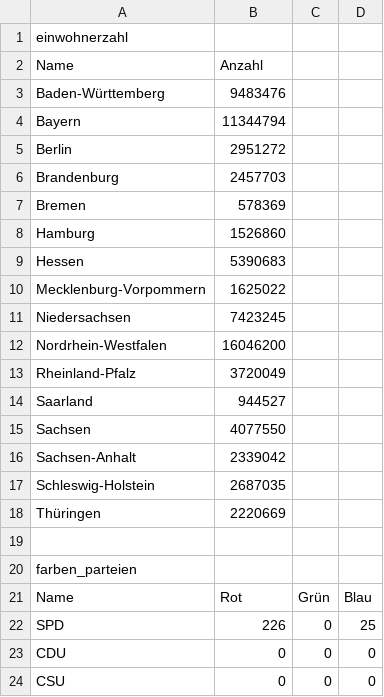
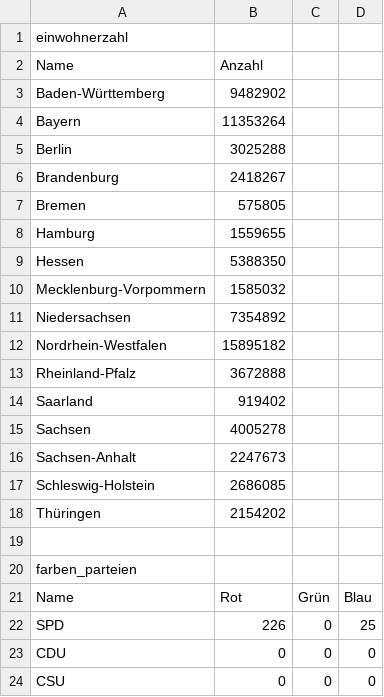
Before and after one commit to smolvo/OpenBundestagswahl, a CSV file: Implementierung/Mandatsrechner/src/main/resources/config.csv, drawn as a sheet; only a part is shown.

Commit message:
Eigentliche Anzahl an Einwohnern.

```diff
--- a/Implementierung/Mandatsrechner/src/main/resources/config.csv
+++ b/Implementierung/Mandatsrechner/src/main/resources/config.csv
@@ -2,18 +2,18 @@ einwohnerzahl
 Name	Anzahl		
-Baden-Württemberg	9483476		
-Bayern	11344794		
-Berlin	2951272		
-Brandenburg	2457703		
-Bremen	578369		
-Hamburg	1526860		
-Hessen	5390683		
-Mecklenburg-Vorpommern	1625022		
-Niedersachsen	7423245		
-Nordrhein-Westfalen	16046200		
-Rheinland-Pfalz	3720049		
-Saarland	944527		
-Sachsen	4077550		
-Sachsen-Anhalt	2339042		
-Schleswig-Holstein	2687035		
-Thüringen	2220669		
+Baden-Württemberg	9482902		
+Bayern	11353264		
+Berlin	3025288		
+Brandenburg	2418267		
+Bremen	575805		
+Hamburg	1559655		
+Hessen	5388350		
+Mecklenburg-Vorpommern	1585032		
+Niedersachsen	7354892		
+Nordrhein-Westfalen	15895182		
+Rheinland-Pfalz	3672888		
+Saarland	919402		
+Sachsen	4005278		
+Sachsen-Anhalt	2247673		
+Schleswig-Holstein	2686085		
+Thüringen	2154202		
 			
```
